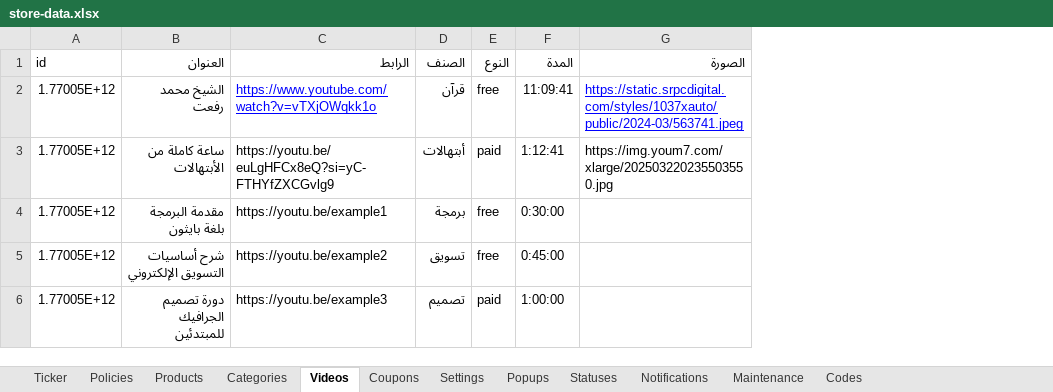
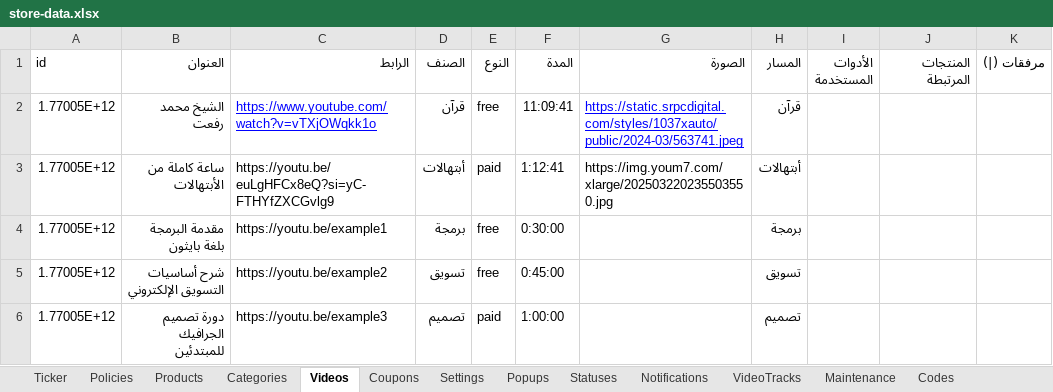
Before and after one commit to mashily/mashily-store, an Excel workbook: store-data.xlsx, sheet Videos, drawn as a sheet; values as stored, in another font and other column widths than the file's, no borders; the diff names each change by its address in the sheet, - before the commit and + after, or states it on an @@ line.

```diff
--- a/store-data.xlsx (sheet Videos)
+++ b/store-data.xlsx (sheet Videos)
+sheet tab: VideoTracks
+column H (المسار), rows 2-6: قرآن | أبتهالات | برمجة | تسويق | تصميم
+column I (الأدوات المستخدمة), empty
+column J (المنتجات المرتبطة), empty
+column K (مرفقات (|)), empty
```
Also changed, not shown: sheet Settings, 7 other files.
